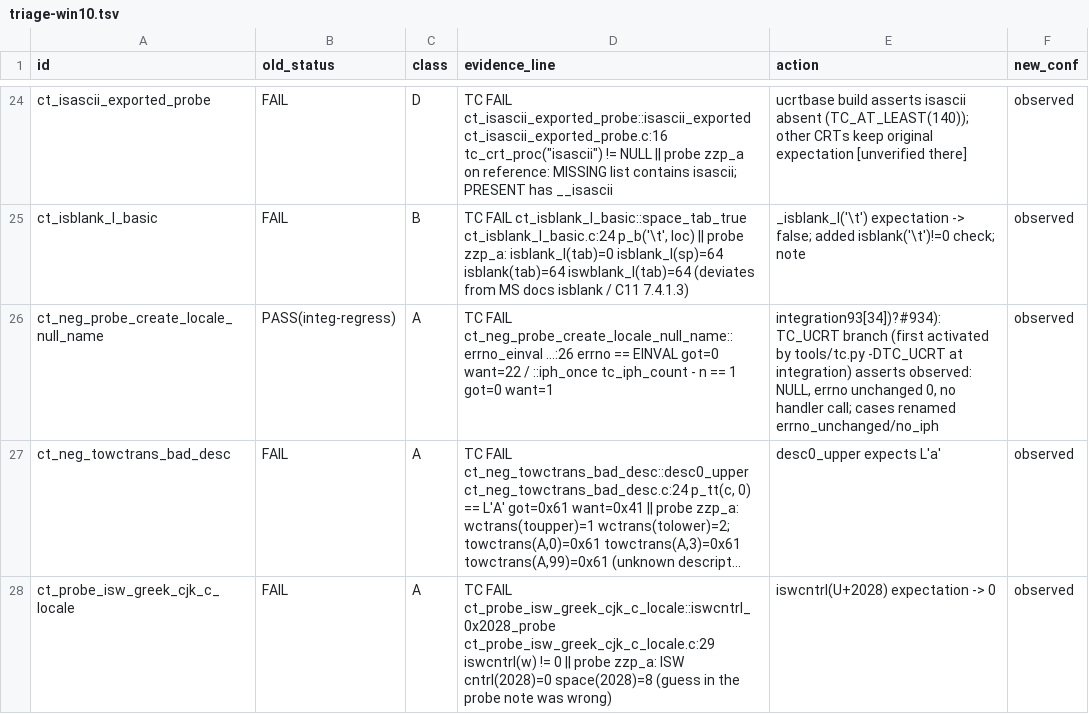
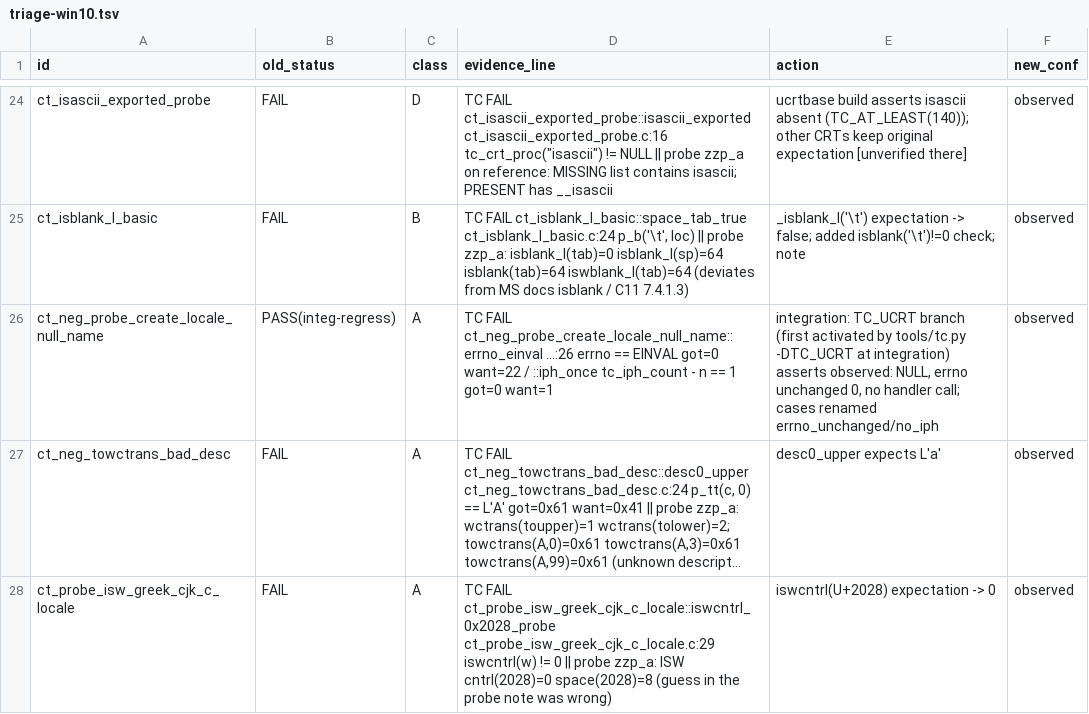
Before and after one commit to iceisfun/industrial7_test_msvcrt, a TSV file: results/triage-win10.tsv, drawn as a sheet; only a part is shown, gaps mark what is left out; long unchanged cells end in …; the diff covers the shown part only; the diff names each change by its address in the sheet, - before the commit and + after, or states it on an @@ line.

```diff
--- a/results/triage-win10.tsv
+++ b/results/triage-win10.tsv
-E26 (action): integration93[34])?#934): TC_UCRT branch…
+E26 (action): integration: TC_UCRT branch…
```
Also changed, not shown: 9 edited cells elsewhere in this file, results/triage-win10.d/wp1-printf-2.tsv, results/triage-win10.d/wp5-rest-0.tsv, 34 other files.
